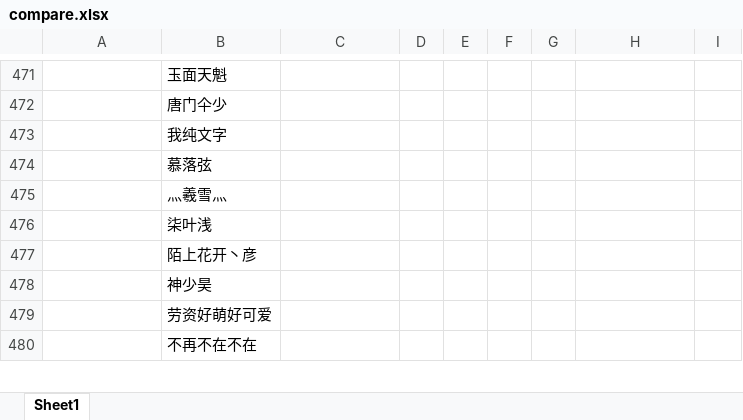
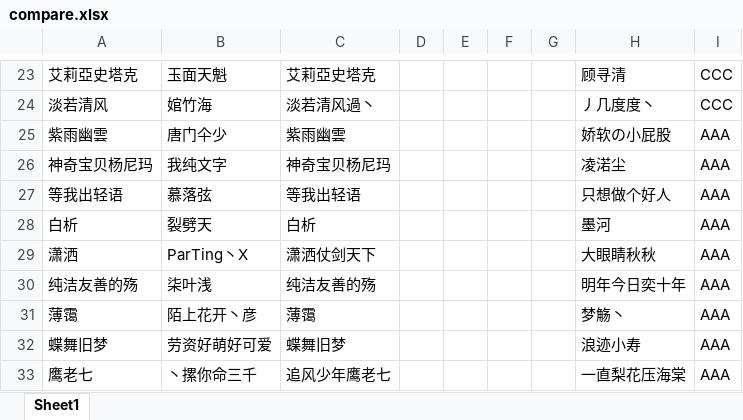
Before and after one commit to cansnow123/wuxia-union, an Excel workbook: compare.xlsx, sheet Sheet1, drawn as a sheet; only a part is shown, gaps mark what is left out; values as stored, in another font and other column widths than the file's, no borders; removed rows and columns are numbered as before the commit, all else as after; the diff covers the shown part only; the diff names each change by its address in the sheet, - before the commit and + after, or states it on an @@ line.

Commit message:
2016-07-09帮派活动 Data

```diff
--- a/compare.xlsx (sheet Sheet1)
+++ b/compare.xlsx (sheet Sheet1)
-A23: (empty)
+A23: 艾莉亞史塔克
-C23: (empty)
+C23: 艾莉亞史塔克
-H23: (empty)
+H23: 顾寻清
-I23: (empty)
+I23: CCC
+row 24: 淡若清风 | 婠竹海 | 淡若清风過丶 |  |  |  |  | 丿几度度丶 | CCC
-A25: (empty)
+A25: 紫雨幽雲
-C25: (empty)
+C25: 紫雨幽雲
-H25: (empty)
+H25: 娇软の小屁股
-I25:I27: (empty)
+I25:I27: AAA
-A26: (empty)
+A26: 神奇宝贝杨尼玛
-C26: (empty)
+C26: 神奇宝贝杨尼玛
-H26: (empty)
+H26: 凌渃尘
-A27: (empty)
+A27: 等我出轻语
-C27: (empty)
+C27: 等我出轻语
-H27: (empty)
+H27: 只想做个好人
-row 475:  | 灬羲雪灬
+row 28: 白析 | 裂劈天 | 白析 |  |  |  |  | 墨河 | AAA
+row 29: 潇洒 | ParTing丶X | 潇洒仗剑天下 |  |  |  |  | 大眼睛秋秋 | AAA
-A30: (empty)
+A30: 纯洁友善的殇
-C30: (empty)
+C30: 纯洁友善的殇
-H30: (empty)
+H30: 明年今日奕十年
-I30:I31: (empty)
+I30:I31: AAA
-A31: (empty)
+A31: 薄霭
-C31: (empty)
+C31: 薄霭
-H31: (empty)
+H31: 梦觞丶
-row 478:  | 神少昊
-A32: (empty)
+A32: 蝶舞旧梦
-C32: (empty)
+C32: 蝶舞旧梦
-H32: (empty)
+H32: 浪迹小寿
-I32: (empty)
+I32: AAA
-row 480:  | 不再不在不在
+row 33: 鹰老七 | 丶摞你命三千 | 追风少年鹰老七 |  |  |  |  | 一直梨花压海棠 | AAA
```
Also changed, not shown: 468 added rows, 471 removed rows and 264 edited cells elsewhere in this sheet, Summary.xlsx, 24 other files.
